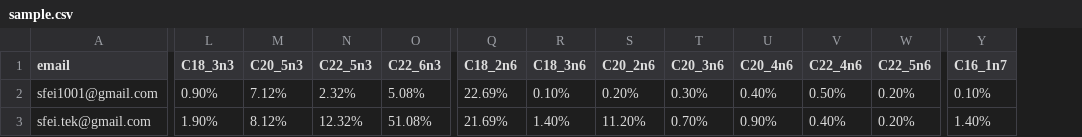
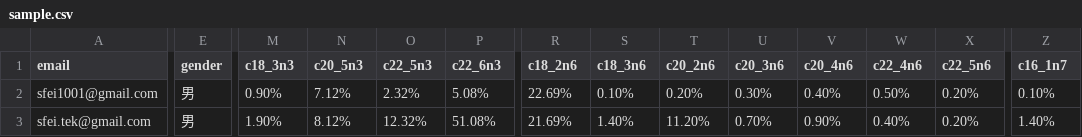
Before and after one commit to shiyangfei/omega-pdf, a CSV file: public/resources/files/sample.csv, drawn as a sheet; only a part is shown, gaps mark what is left out; addresses are those after the commit; the diff covers the shown part only; the diff names each change by its address in the sheet, - before the commit and + after, or states it on an @@ line.

```diff
--- a/public/resources/files/sample.csv
+++ b/public/resources/files/sample.csv
+column E (gender), rows 2-3: 男 | 男
-M1: C18_3n3
+M1: c18_3n3
-N1: C20_5n3
+N1: c20_5n3
-O1: C22_5n3
+O1: c22_5n3
-P1: C22_6n3
+P1: c22_6n3
-R1: C18_2n6
+R1: c18_2n6
-S1: C18_3n6
+S1: c18_3n6
-T1: C20_2n6
+T1: c20_2n6
-U1: C20_3n6
+U1: c20_3n6
-V1: C20_4n6
+V1: c20_4n6
-W1: C22_4n6
+W1: c22_4n6
-X1: C22_5n6
+X1: c22_5n6
-Z1: C16_1n7
+Z1: c16_1n7
```
Also changed, not shown: 13 edited cells elsewhere in this file, 6 other files.
